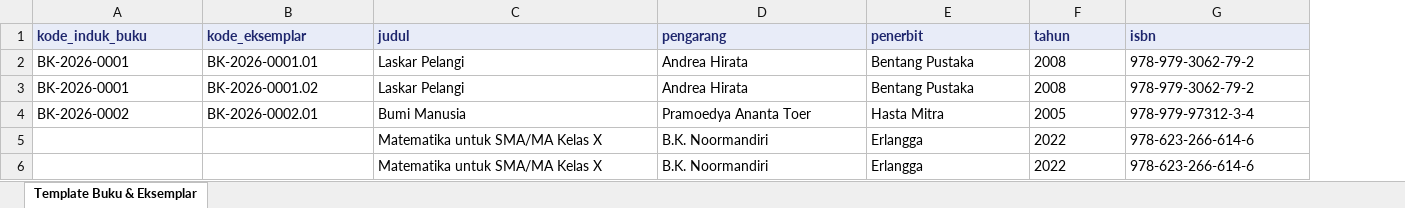
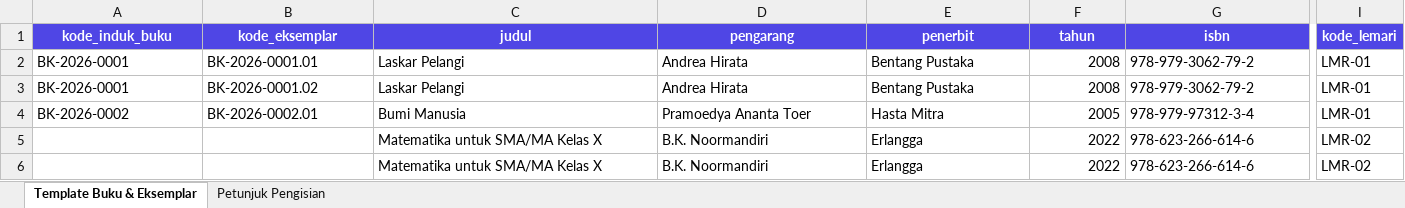
Before and after one commit to dethanapril06/Perpus-ISRA, an Excel workbook: public/templates/template_import_buku.xlsx, sheet Template Buku & Eksemplar, drawn as a sheet; only a part is shown, gaps mark what is left out; values as stored, in another font and other column widths than the file's, no borders; the diff covers the shown part only; the diff names each change by its address in the sheet, - before the commit and + after, or states it on an @@ line.

Commit message:
feat: add Buku and Laporan controllers, views, and automated tests

```diff
--- a/public/templates/template_import_buku.xlsx (sheet Template Buku & Eksemplar)
+++ b/public/templates/template_import_buku.xlsx (sheet Template Buku & Eksemplar)
+sheet tab: Petunjuk Pengisian
+column I (kode_lemari), rows 2-6: LMR-01 | LMR-01 | LMR-01 | LMR-02 | LMR-02
@@ A1:G1 fill: #E8ECF8 → #4F46E5, text colour: #1E266D → #FFFFFF, alignment: left → center @@
-F2:F6 alignment: left
+F2:F6 alignment: right
```
Also changed, not shown: cell formats elsewhere in this sheet, 9 other files.
